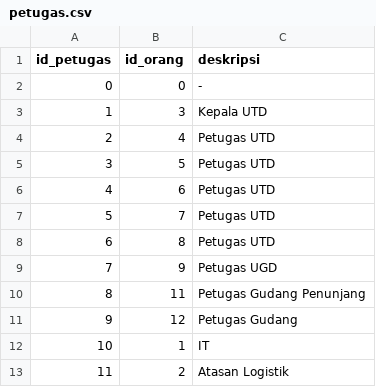
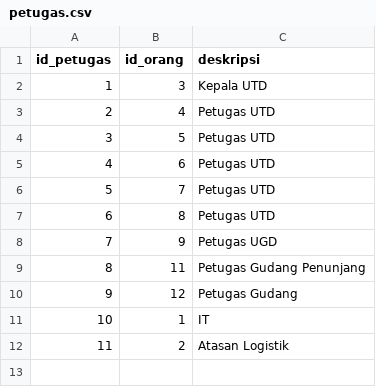
Before and after one commit to ikti-its/khanza-web, a CSV file: app/Features/Role/Petugas/petugas.csv, drawn as a sheet; the diff names each change by its address in the sheet, - before the commit and + after, or states it on an @@ line.

```diff
--- a/app/Features/Role/Petugas/petugas.csv
+++ b/app/Features/Role/Petugas/petugas.csv
-row 2: 0 | 0 | -
```
Also changed, not shown: app/Features/Person/Orang/orang.csv, 3 other files.
